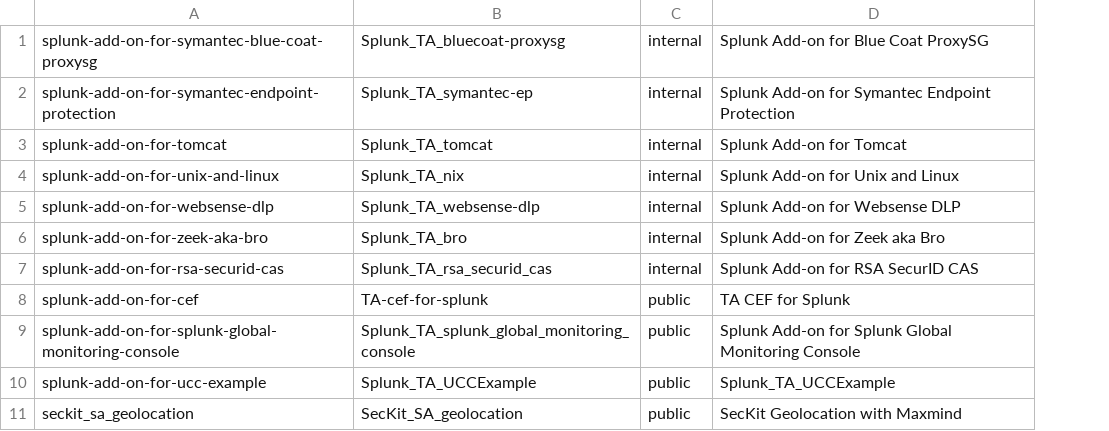
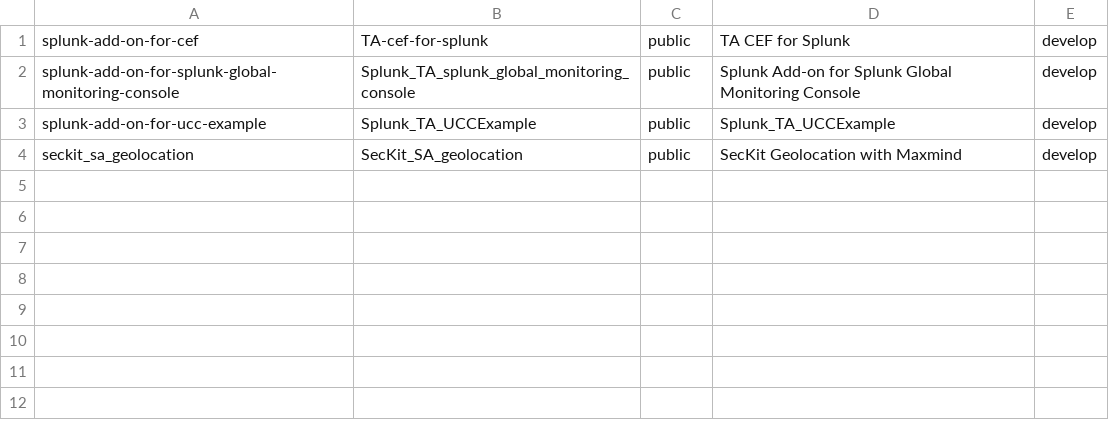
Before and after one commit to JasonConger/addonfactory-repository-template, a CSV file: repositories_develop.csv, drawn as a sheet; removed rows and columns are numbered as before the commit, all else as after; the diff names each change by its address in the sheet, - before the commit and + after, or states it on an @@ line.

```diff
--- a/repositories_develop.csv
+++ b/repositories_develop.csv
+column E, rows 1-4: all develop
-row 1: splunk-add-on-for-symantec-blue-coat-proxysg | Splunk_TA_bluecoat-proxysg | internal | Splunk Add-on for Blue Coat ProxySG
-row 2: splunk-add-on-for-symantec-endpoint-protection | Splunk_TA_symantec-ep | internal | Splunk Add-on for Symantec Endpoint Protection
-row 3: splunk-add-on-for-tomcat | Splunk_TA_tomcat | internal | Splunk Add-on for Tomcat
-row 4: splunk-add-on-for-unix-and-linux | Splunk_TA_nix | internal | Splunk Add-on for Unix and Linux
-row 5: splunk-add-on-for-websense-dlp | Splunk_TA_websense-dlp | internal | Splunk Add-on for Websense DLP
-row 6: splunk-add-on-for-zeek-aka-bro | Splunk_TA_bro | internal | Splunk Add-on for Zeek aka Bro
-row 7: splunk-add-on-for-rsa-securid-cas | Splunk_TA_rsa_securid_cas | internal | Splunk Add-on for RSA SecurID CAS
```
Also changed, not shown: repositories_master.csv, 1 other file.
